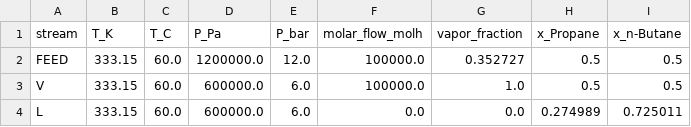
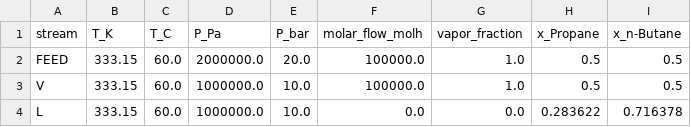
Before and after one commit to yosoyter/dwsim_ai, a CSV file: output/isothermal_pt_flash_Propane_n-Butane.csv, drawn as a sheet.

```diff
--- a/output/isothermal_pt_flash_Propane_n-Butane.csv
+++ b/output/isothermal_pt_flash_Propane_n-Butane.csv
@@ -1,4 +1,4 @@
 stream,T_K,T_C,P_Pa,P_bar,molar_flow_molh,vapor_fraction,x_Propane,x_n-Butane
-FEED,333.15,60.0,1200000.0,12.0,100000.0,0.352727,0.5,0.5
-V,333.15,60.0,600000.0,6.0,100000.0,1.0,0.5,0.5
-L,333.15,60.0,600000.0,6.0,0.0,0.0,0.274989,0.725011
+FEED,333.15,60.0,2000000.0,20.0,100000.0,1.0,0.5,0.5
+V,333.15,60.0,1000000.0,10.0,100000.0,1.0,0.5,0.5
+L,333.15,60.0,1000000.0,10.0,0.0,0.0,0.283622,0.716378
```
Also changed, not shown: 3 other files.
